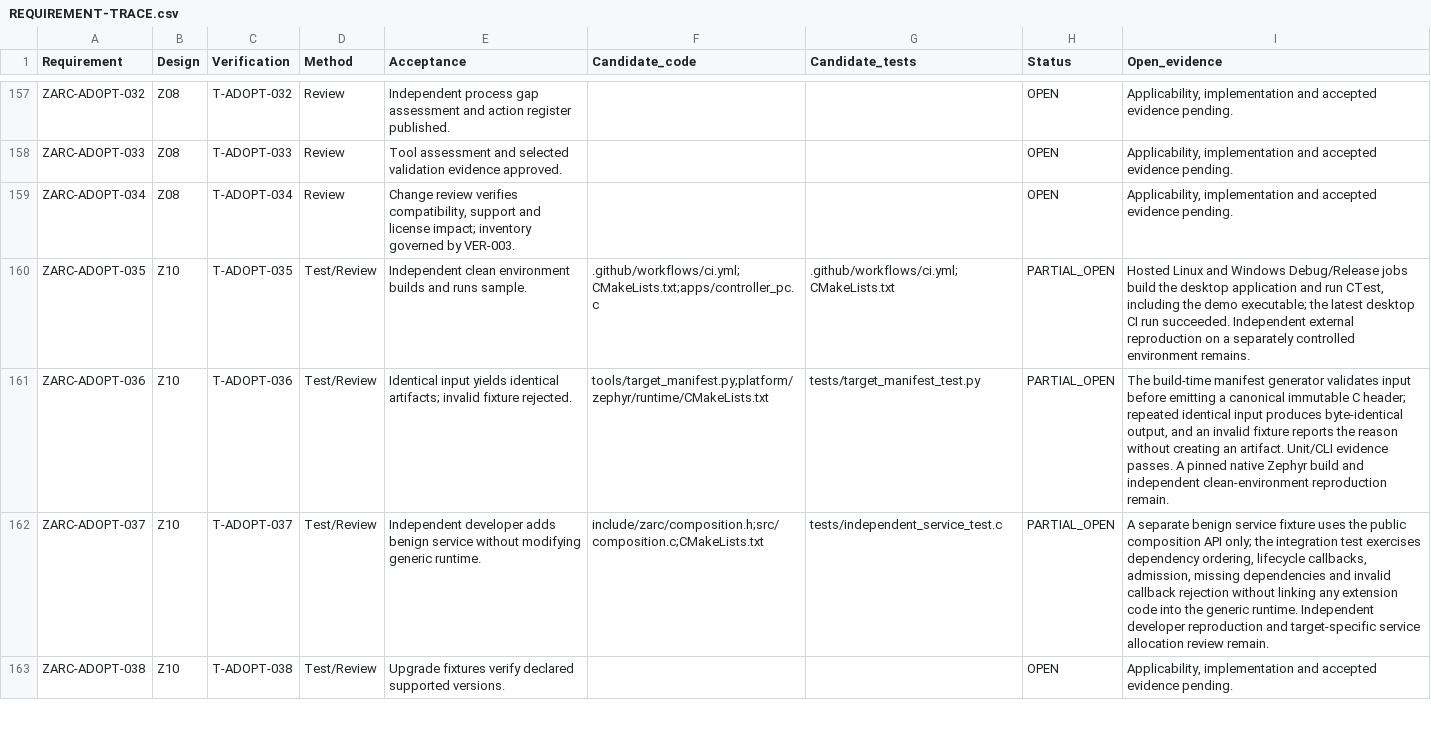
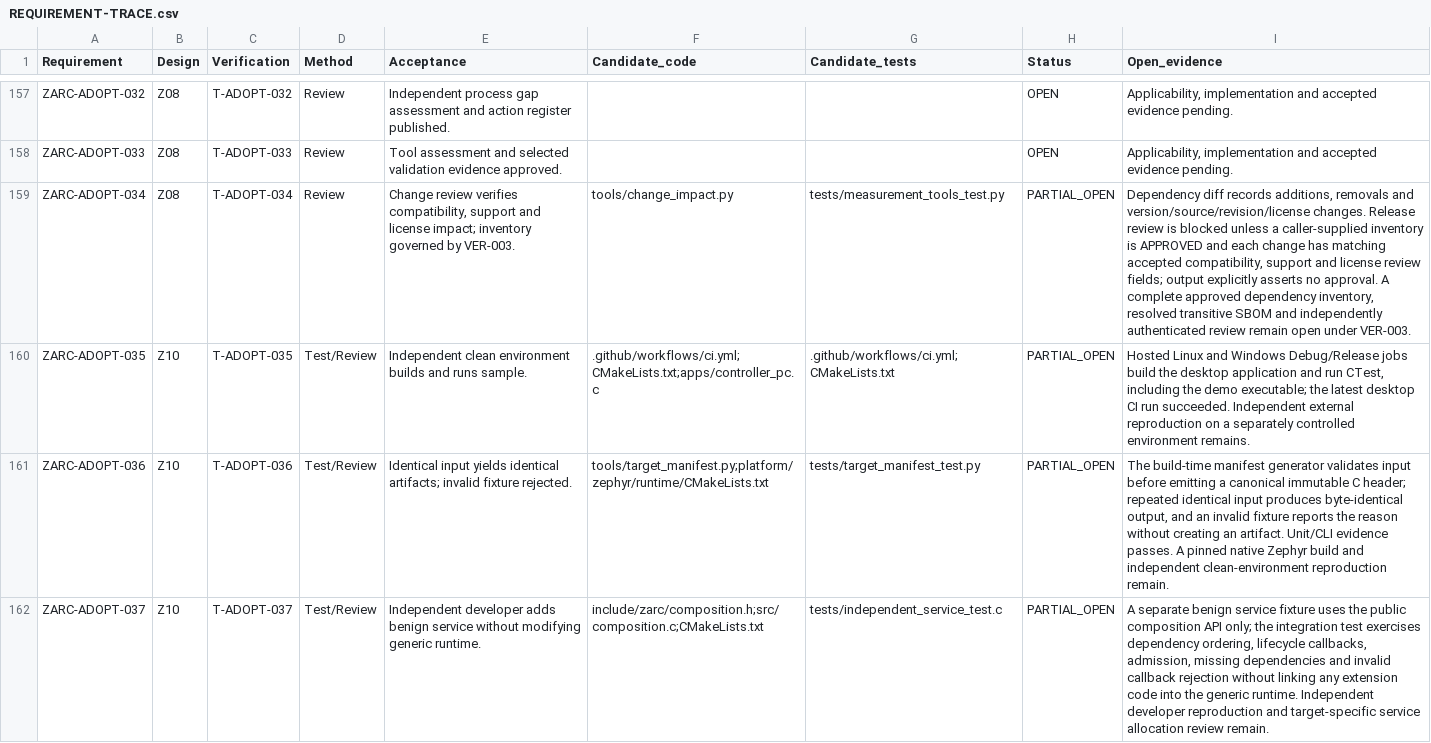
Before and after one commit to susmithmrm/ZARC, a CSV file: docs/REQUIREMENT-TRACE.csv, drawn as a sheet; only a part is shown, gaps mark what is left out; the shorter side is filled out with more unchanged rows; the diff names each change by its address in the sheet, - before the commit and + after, or states it on an @@ line.

Commit message:
Gate dependency changes on scoped review records

```diff
--- a/docs/REQUIREMENT-TRACE.csv
+++ b/docs/REQUIREMENT-TRACE.csv
-F159 (Candidate_code): (empty)
+F159 (Candidate_code): tools/change_impact.py
-G159 (Candidate_tests): (empty)
+G159 (Candidate_tests): tests/measurement_tools_test.py
-H159 (Status): OPEN
+H159 (Status): PARTIAL_OPEN
-I159 (Open_evidence): Applicability, implementation and accepted evidence pending.
+I159 (Open_evidence): Dependency diff records additions, removals and version/source/revision/license changes. Release review is blocked unless a caller-supplied inventory is APPROVED and each change has matching accepted compatibility, support and license review fields; output explicitly asserts no approval. A complete approved dependency inventory, resolved transitive SBOM and independently authenticated review remain open under VER-003.
```
Also changed, not shown: 2 other files.
